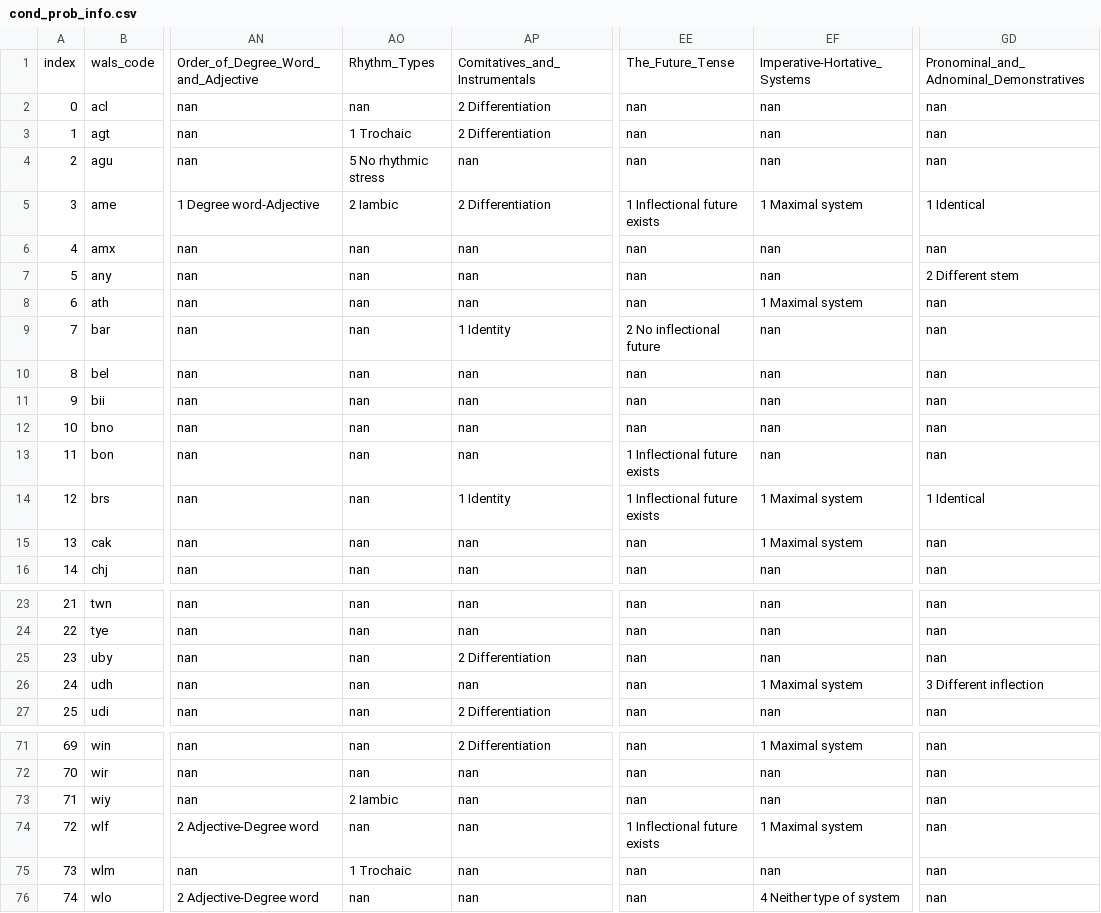
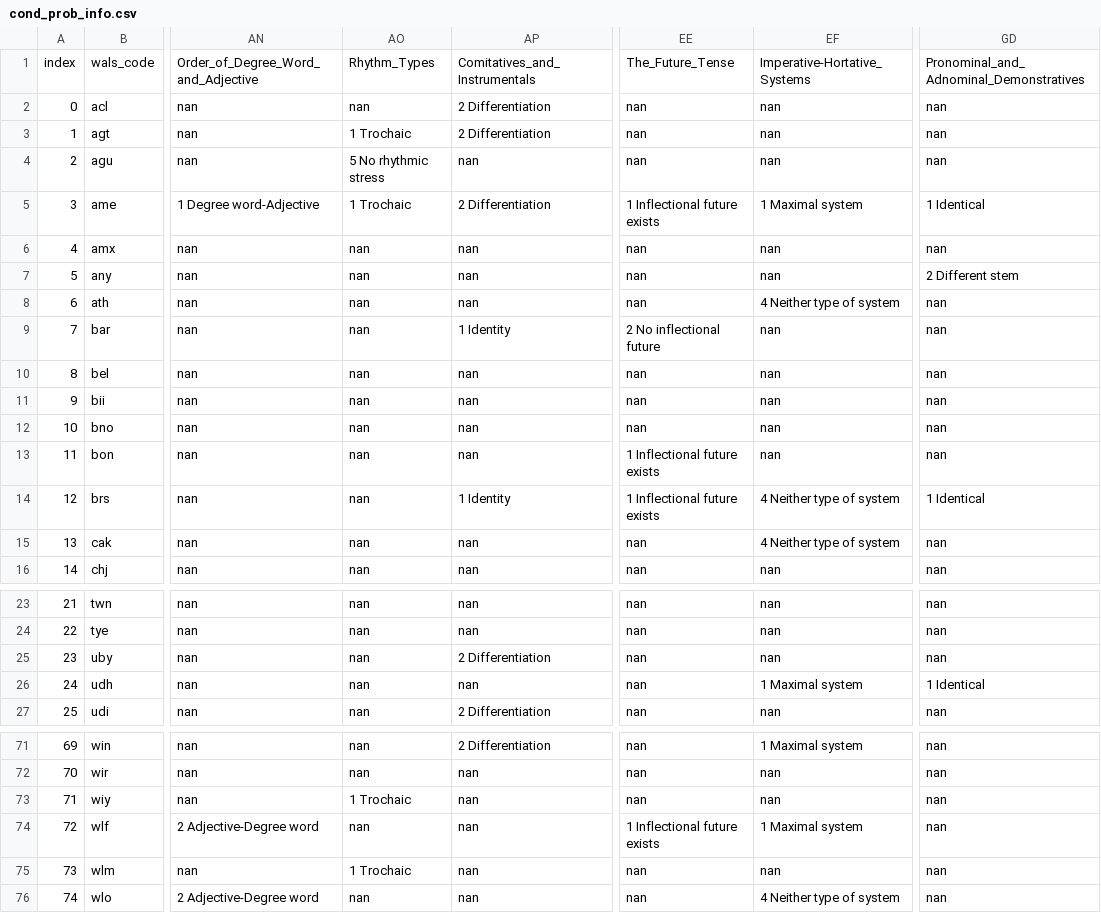
Before and after one commit to ufal/ST2020, a CSV file: outputs/cond_prob_info.csv, drawn as a sheet; only a part is shown, gaps mark what is left out; the diff names each change by its address in the sheet, - before the commit and + after, or states it on an @@ line.

```diff
--- a/outputs/cond_prob_info.csv
+++ b/outputs/cond_prob_info.csv
-AO5: 2 Iambic
+AO5: 1 Trochaic
-EF8: 1 Maximal system
+EF8: 4 Neither type of system
-EF14:EF15: 1 Maximal system
+EF14:EF15: 4 Neither type of system
-GD26: 3 Different inflection
+GD26: 1 Identical
-AO73: 2 Iambic
+AO73: 1 Trochaic
```
Also changed, not shown: 1 other file.
